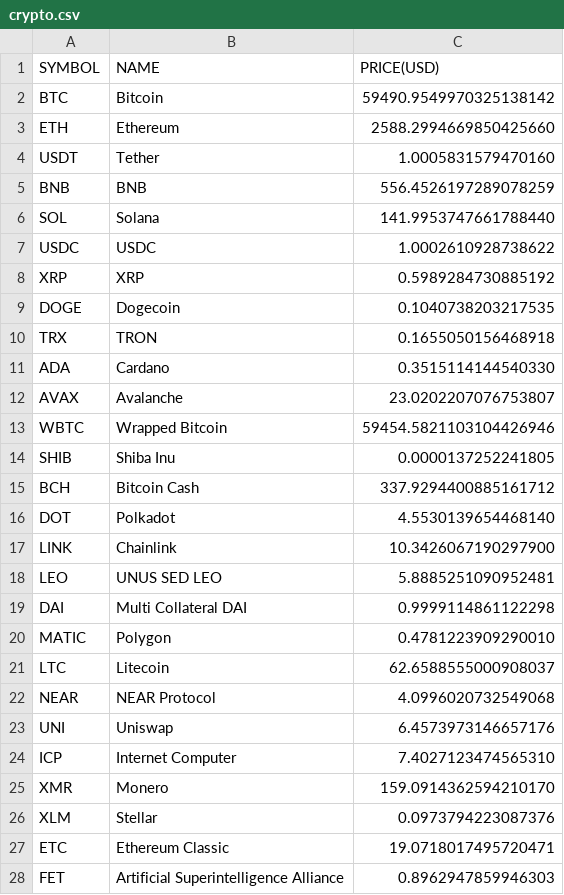
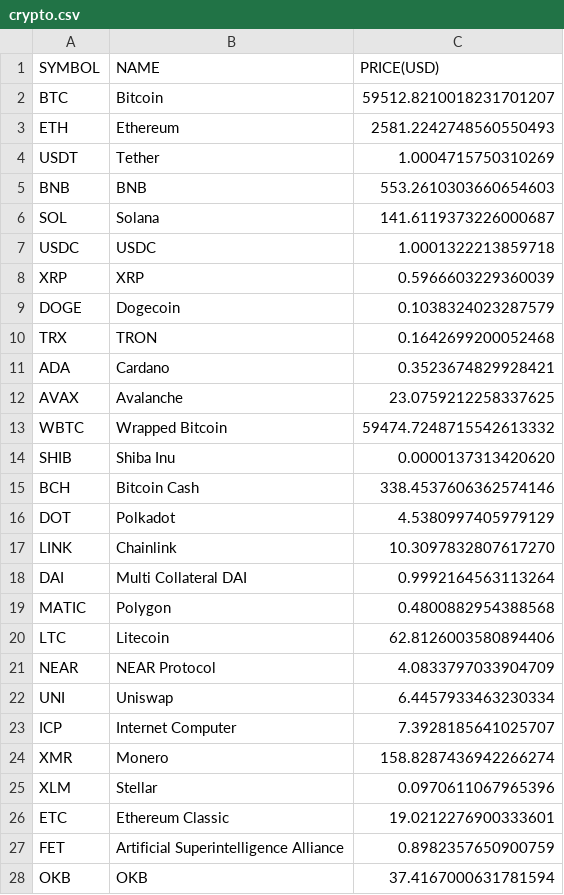
Before and after one commit to chrisliti/Crypto-Test, a CSV file: crypto.csv, drawn as a sheet; only a part is shown; the diff covers the shown part only.

Commit message:
updated data

```diff
--- a/crypto.csv
+++ b/crypto.csv
@@ -1,28 +1,28 @@
 SYMBOL,NAME,PRICE(USD)
-BTC,Bitcoin,59490.9549970325138142
-ETH,Ethereum,2588.2994669850425660
-USDT,Tether,1.0005831579470160
-BNB,BNB,556.4526197289078259
-SOL,Solana,141.9953747661788440
-USDC,USDC,1.0002610928738622
-XRP,XRP,0.5989284730885192
-DOGE,Dogecoin,0.1040738203217535
-TRX,TRON,0.1655050156468918
-ADA,Cardano,0.3515114144540330
-AVAX,Avalanche,23.0202207076753807
-WBTC,Wrapped Bitcoin,59454.5821103104426946
-SHIB,Shiba Inu,0.0000137252241805
-BCH,Bitcoin Cash,337.9294400885161712
-DOT,Polkadot,4.5530139654468140
-LINK,Chainlink,10.3426067190297900
-LEO,UNUS SED LEO,5.8885251090952481
-DAI,Multi Collateral DAI,0.9999114861122298
-MATIC,Polygon,0.4781223909290010
-LTC,Litecoin,62.6588555000908037
-NEAR,NEAR Protocol,4.0996020732549068
-UNI,Uniswap,6.4573973146657176
-ICP,Internet Computer,7.4027123474565310
-XMR,Monero,159.0914362594210170
-XLM,Stellar,0.0973794223087376
-ETC,Ethereum Classic,19.0718017495720471
-FET,Artificial Superintelligence Alliance,0.8962947859946303
+BTC,Bitcoin,59512.8210018231701207
+ETH,Ethereum,2581.2242748560550493
+USDT,Tether,1.0004715750310269
+BNB,BNB,553.2610303660654603
+SOL,Solana,141.6119373226000687
+USDC,USDC,1.0001322213859718
+XRP,XRP,0.5966603229360039
+DOGE,Dogecoin,0.1038324023287579
+TRX,TRON,0.1642699200052468
+ADA,Cardano,0.3523674829928421
+AVAX,Avalanche,23.0759212258337625
+WBTC,Wrapped Bitcoin,59474.7248715542613332
+SHIB,Shiba Inu,0.0000137313420620
+BCH,Bitcoin Cash,338.4537606362574146
+DOT,Polkadot,4.5380997405979129
+LINK,Chainlink,10.3097832807617270
+DAI,Multi Collateral DAI,0.9992164563113264
+MATIC,Polygon,0.4800882954388568
+LTC,Litecoin,62.8126003580894406
+NEAR,NEAR Protocol,4.0833797033904709
+UNI,Uniswap,6.4457933463230334
+ICP,Internet Computer,7.3928185641025707
+XMR,Monero,158.8287436942266274
+XLM,Stellar,0.0970611067965396
+ETC,Ethereum Classic,19.0212276900333601
+FET,Artificial Superintelligence Alliance,0.8982357650900759
+OKB,OKB,37.4167000631781594
```
Also changed, not shown: 12 added rows, 12 removed rows and 61 edited cells elsewhere in this file, crypto dated.csv.
